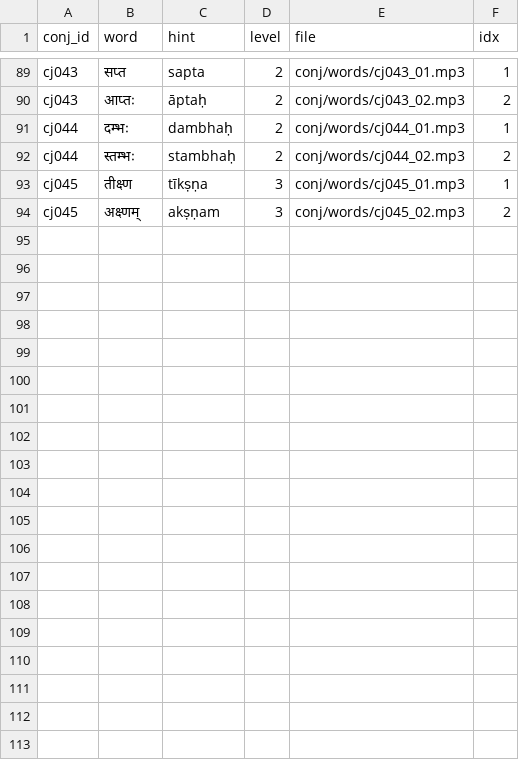
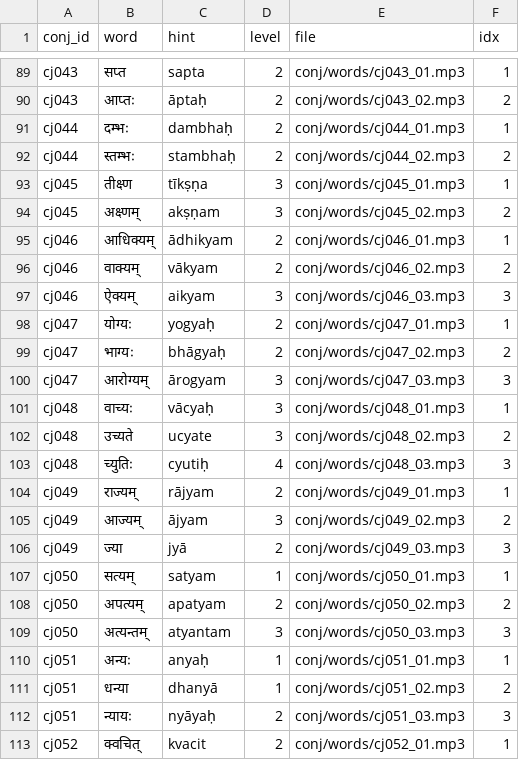
Before and after one commit to laksiyer/ucchAraNam, a TSV file: conj/conjunct_words.tsv, drawn as a sheet; only a part is shown, gaps mark what is left out; the diff covers the shown part only.

```diff
--- a/conj/conjunct_words.tsv
+++ b/conj/conjunct_words.tsv
@@ -94 +94,20 @@ cj045	तीक्ष्ण	tīkṣṇa	3	conj/words/cj045_01.mp3	1
 cj045	अक्ष्णम्	akṣṇam	3	conj/words/cj045_02.mp3	2
+cj046	आधिक्यम्	ādhikyam	2	conj/words/cj046_01.mp3	1
+cj046	वाक्यम्	vākyam	2	conj/words/cj046_02.mp3	2
+cj046	ऐक्यम्	aikyam	3	conj/words/cj046_03.mp3	3
+cj047	योग्यः	yogyaḥ	2	conj/words/cj047_01.mp3	1
+cj047	भाग्यः	bhāgyaḥ	2	conj/words/cj047_02.mp3	2
+cj047	आरोग्यम्	ārogyam	3	conj/words/cj047_03.mp3	3
+cj048	वाच्यः	vācyaḥ	3	conj/words/cj048_01.mp3	1
+cj048	उच्यते	ucyate	3	conj/words/cj048_02.mp3	2
+cj048	च्युतिः	cyutiḥ	4	conj/words/cj048_03.mp3	3
+cj049	राज्यम्	rājyam	2	conj/words/cj049_01.mp3	1
+cj049	आज्यम्	ājyam	3	conj/words/cj049_02.mp3	2
+cj049	ज्या	jyā	2	conj/words/cj049_03.mp3	3
+cj050	सत्यम्	satyam	1	conj/words/cj050_01.mp3	1
+cj050	अपत्यम्	apatyam	2	conj/words/cj050_02.mp3	2
+cj050	अत्यन्तम्	atyantam	3	conj/words/cj050_03.mp3	3
+cj051	अन्यः	anyaḥ	1	conj/words/cj051_01.mp3	1
+cj051	धन्या	dhanyā	1	conj/words/cj051_02.mp3	2
+cj051	न्यायः	nyāyaḥ	2	conj/words/cj051_03.mp3	3
+cj052	क्वचित्	kvacit	2	conj/words/cj052_01.mp3	1
```
Also changed, not shown: 11 added rows elsewhere in this file, conj/conjuncts.tsv, 33 other files.
